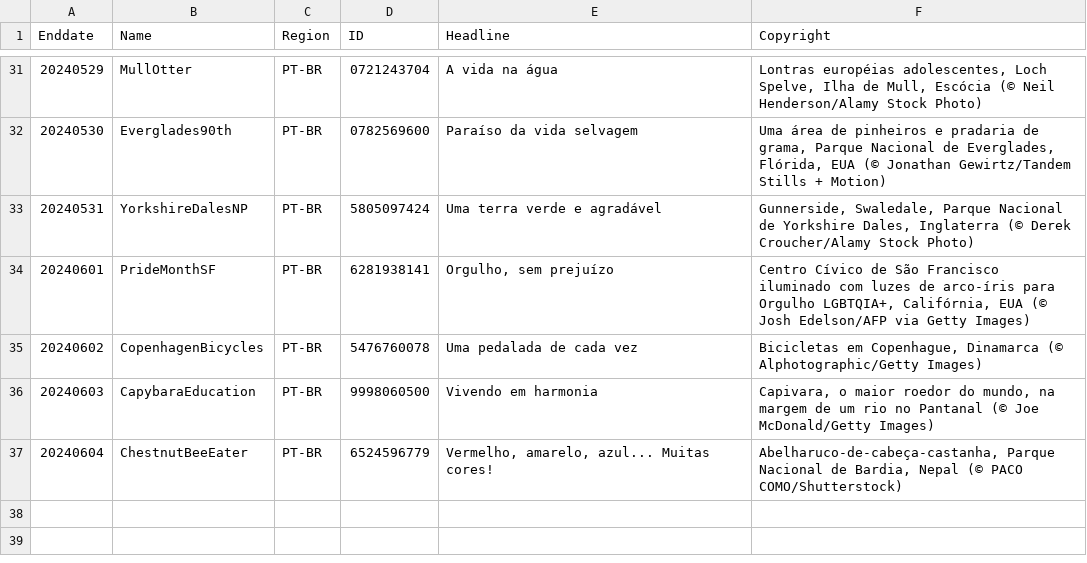
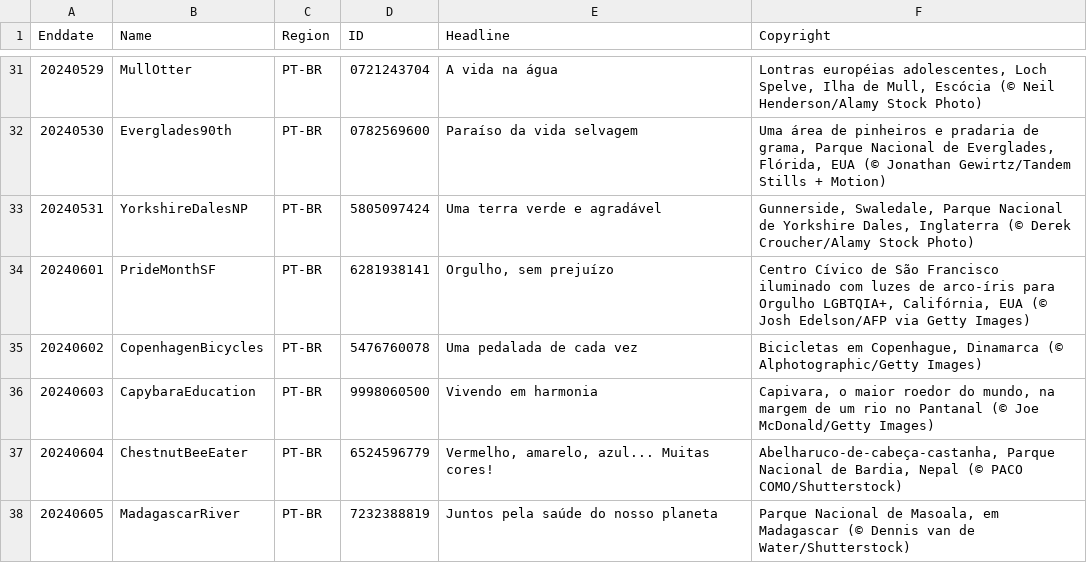
Before and after one commit to tauyoungsama/imageArchive, a CSV file: metadata/PT-BR.csv, drawn as a sheet; only a part is shown, gaps mark what is left out.

```diff
--- a/metadata/PT-BR.csv
+++ b/metadata/PT-BR.csv
@@ -37 +37,2 @@ Enddate,Name,Region,ID,Headline,Copyright
 20240604,ChestnutBeeEater,PT-BR,6524596779,"Vermelho, amarelo, azul... Muitas cores!","Abelharuco-de-cabeça-castanha, Parque Nacional de Bardia, Nepal (© PACO COMO/Shutterstock)"
+20240605,MadagascarRiver,PT-BR,7232388819,"Juntos pela saúde do nosso planeta","Parque Nacional de Masoala, em Madagascar (© Dennis van de Water/Shutterstock)"
```
Also changed, not shown: metadata/EN-CA.csv, metadata/EN-GB.csv, 13 other files.
